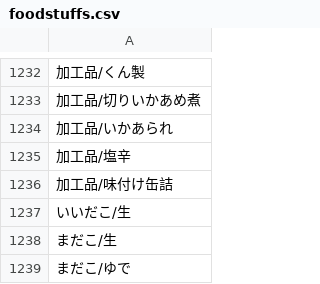
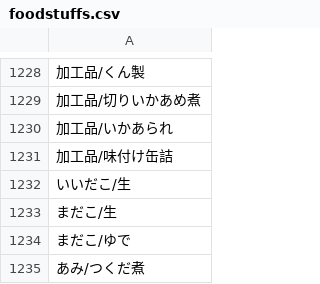
Before and after one commit to suiyujin/spajam-api, a CSV file: db/seed/foodstuffs.csv, drawn as a sheet; only a part is shown, gaps mark what is left out; the shorter side is filled out with more unchanged rows; the diff covers the shown part only; the diff names each change by its address in the sheet, - before the commit and + after, or states it on an @@ line.

```diff
--- a/db/seed/foodstuffs.csv
+++ b/db/seed/foodstuffs.csv
-row 1235: 加工品/塩辛
```
Also changed, not shown: 12 removed rows elsewhere in this file, 1 other file.
